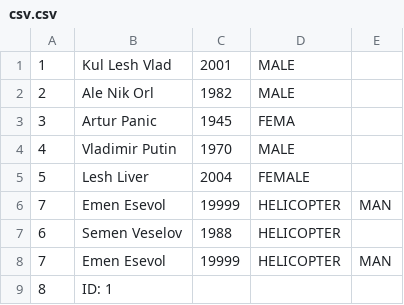
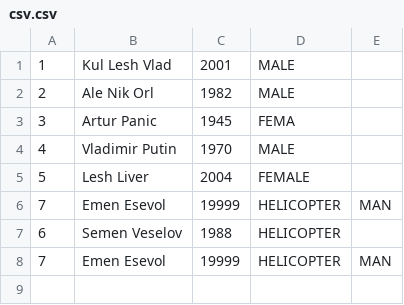
Before and after one commit to fhideous/MIET-labs-C-plus-plus, a CSV file: lab3/csv.csv, drawn as a sheet; the diff names each change by its address in the sheet, - before the commit and + after, or states it on an @@ line.

```diff
--- a/lab3/csv.csv
+++ b/lab3/csv.csv
-row 9: 8 | ID: 1
```
Also changed, not shown: 19 other files.
